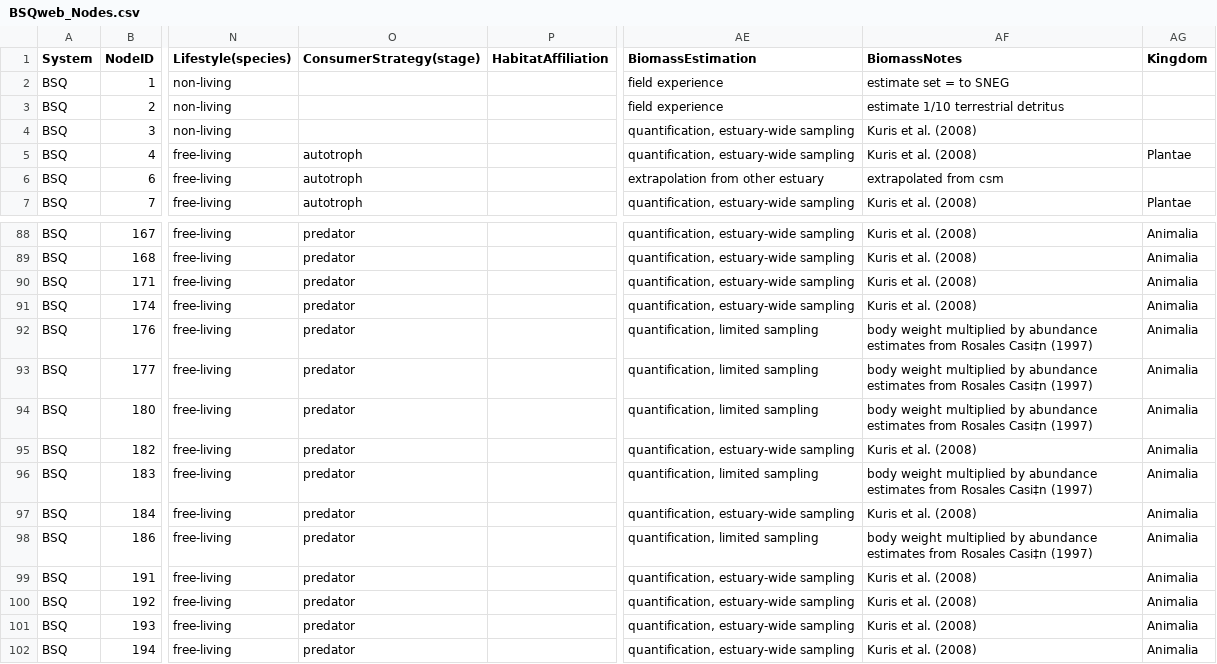
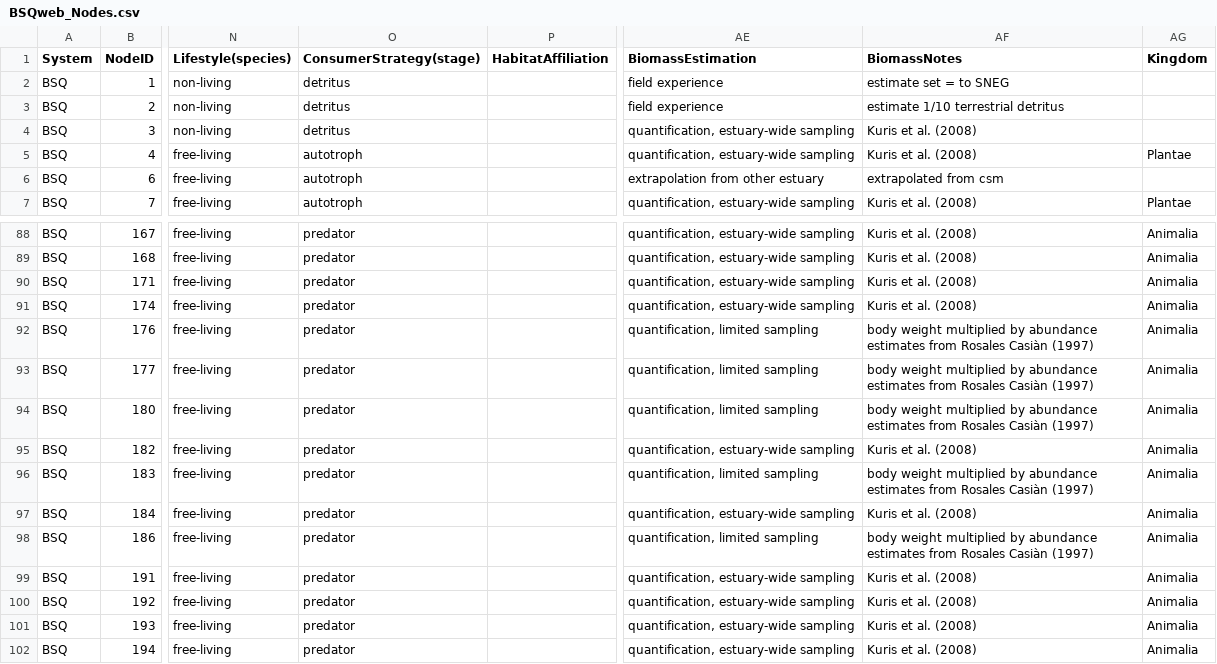
Before and after one commit to andbeck/FoodWeb, a CSV file: data/interactionwebdb/Carpinteria/BSQweb_Nodes.csv, drawn as a sheet; only a part is shown, gaps mark what is left out; the diff names each change by its address in the sheet, - before the commit and + after, or states it on an @@ line.

Commit message:
Data changed for functional groups NA -> Detritus

```diff
--- a/data/interactionwebdb/Carpinteria/BSQweb_Nodes.csv
+++ b/data/interactionwebdb/Carpinteria/BSQweb_Nodes.csv
-O2:O4 (ConsumerStrategy(stage)): (empty)
+O2:O4 (ConsumerStrategy(stage)): detritus
-AF92:AF94 (BiomassNotes): …from Rosales Casi‡n (1997)
+AF92:AF94 (BiomassNotes): …from Rosales Casiàn (1997)
-AF96 (BiomassNotes): …from Rosales Casi‡n (1997)
+AF96 (BiomassNotes): …from Rosales Casiàn (1997)
-AF98 (BiomassNotes): …from Rosales Casi‡n (1997)
+AF98 (BiomassNotes): …from Rosales Casiàn (1997)
```
Also changed, not shown: data/interactionwebdb/Carpinteria/CSMweb_Nodes.csv, data/interactionwebdb/Carpinteria/EPBweb_Nodes.csv, 5 other files.
